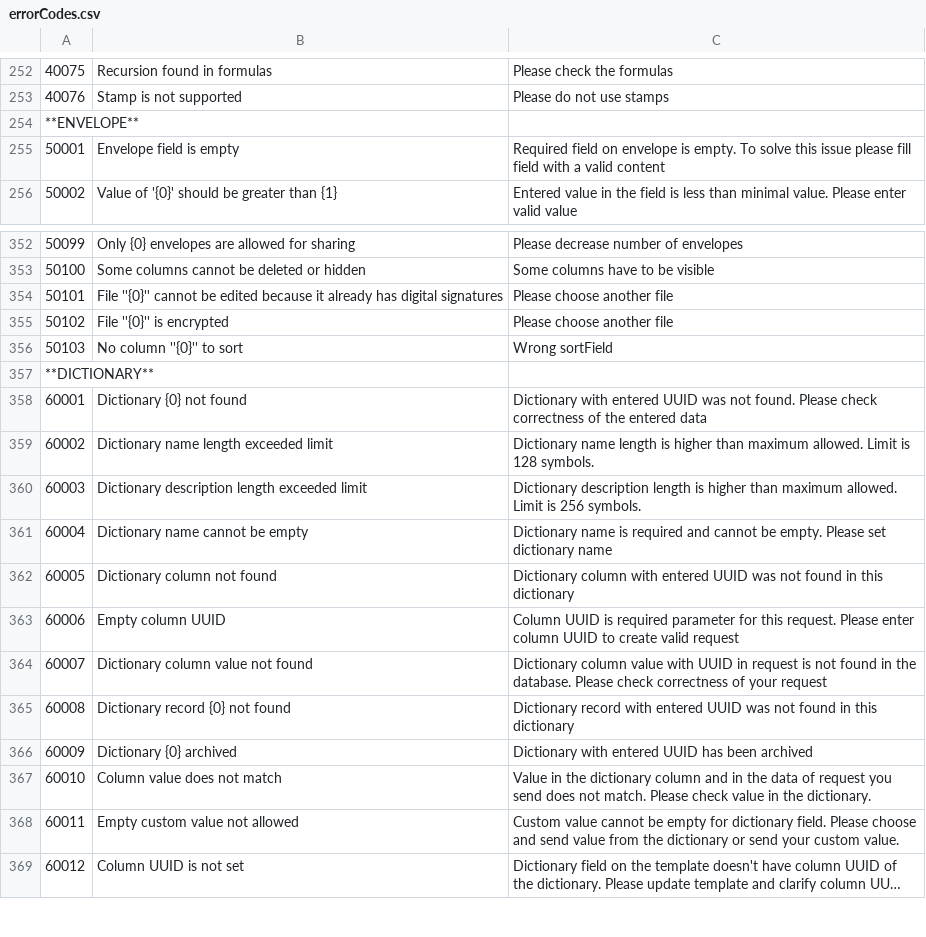
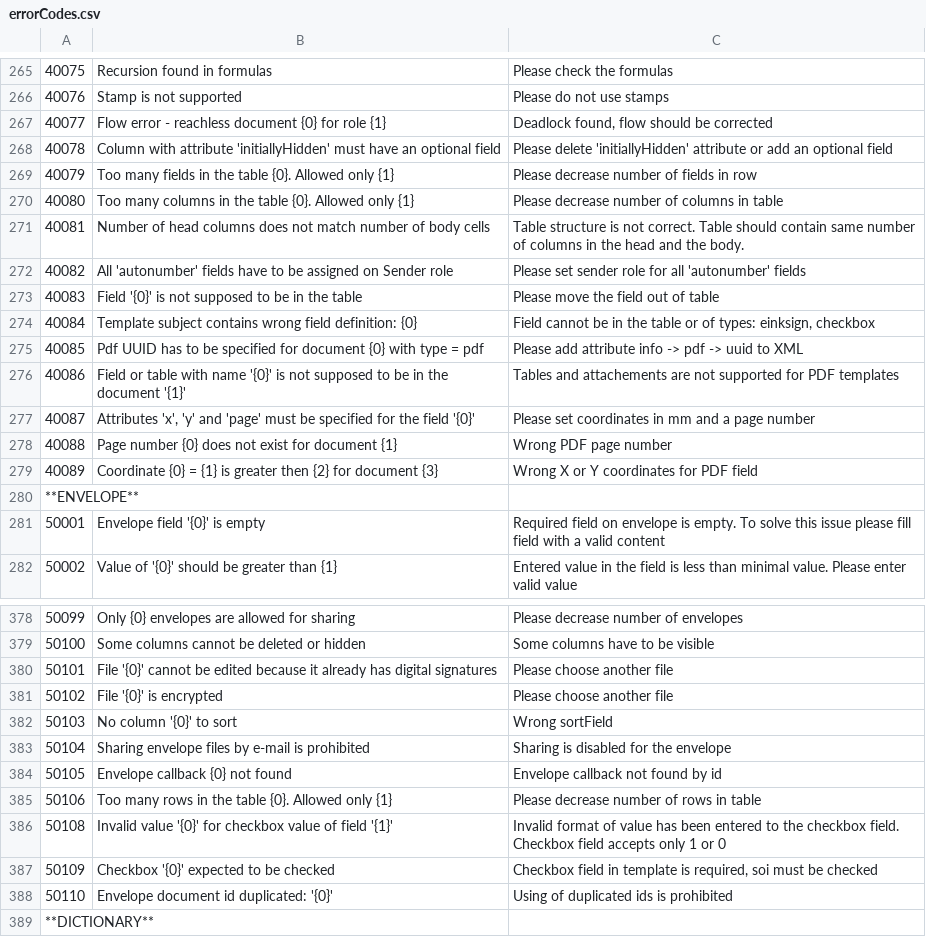
Before and after one commit to jecksolovyev/io.centredo.docs, a CSV file: docs/source/pages/errorCodes/errorCodes.csv, drawn as a sheet; only a part is shown, gaps mark what is left out; the shorter side is filled out with more unchanged rows; long unchanged cells end in …; the diff covers the shown part only.

```diff
--- a/docs/source/pages/errorCodes/errorCodes.csv
+++ b/docs/source/pages/errorCodes/errorCodes.csv
@@ -253,4 +266,17 @@
 40076,Stamp is not supported,Please do not use stamps
+40077,Flow error - reachless document {0} for role {1},"Deadlock found, flow should be corrected"
+40078,"Column with attribute 'initiallyHidden' must have an optional field","Please delete 'initiallyHidden' attribute or add an optional field"
+40079,Too many fields in the table {0}. Allowed only {1},Please decrease number of fields in row
+40080,Too many columns in the table {0}. Allowed only {1},Please decrease number of columns in table
+40081,Number of head columns does not match number of body cells,Table structure is not correct. Table should contain same number of columns in the head and the body.
+40082,"All 'autonumber' fields have to be assigned on Sender role","Please set sender role for all 'autonumber' fields"
+40083,"Field '{0}' is not supposed to be in the table",Please move the field out of table
+40084,Template subject contains wrong field definition: {0},"Field cannot be in the table or of types: einksign, checkbox"
+40085,Pdf UUID has to be specified for document {0} with type = pdf,Please add attribute info -> pdf -> uuid to XML
+40086,"Field or table with name '{0}' is not supposed to be in the document '{1}'",Tables and attachements are not supported for PDF templates
+40087,"Attributes 'x', 'y' and 'page' must be specified for the field '{0}'",Please set coordinates in mm and a page number
+40088,Page number {0} does not exist for document {1},Wrong PDF page number
+40089,Coordinate {0} = {1} is greater then {2} for document {3},Wrong X or Y coordinates for PDF field
 **ENVELOPE**,,
-50001,Envelope field is empty,Required field on envelope is empty. To solve this issue please fill field with a valid content
+50001,"Envelope field '{0}' is empty",Required field on envelope is empty. To solve this issue please fill field with a valid content
 50002,"Value of '{0}' should be greater than {1}",Entered value in the field is less than minimal value. Please enter valid value
@@ -353,5 +379,11 @@
 50100,Some columns cannot be deleted or hidden,Some columns have to be visible
-50101,"File ''{0}'' cannot be edited because it already has digital signatures",Please choose another file
-50102,"File ''{0}'' is encrypted",Please choose another file
-50103,"No column ''{0}'' to sort",Wrong sortField
+50101,"File '{0}' cannot be edited because it already has digital signatures",Please choose another file
+50102,"File '{0}' is encrypted",Please choose another file
+50103,"No column '{0}' to sort",Wrong sortField
+50104,Sharing envelope files by e-mail is prohibited,Sharing is disabled for the envelope
+50105,Envelope callback {0} not found,Envelope callback not found by id
+50106,Too many rows in the table {0}. Allowed only {1},Please decrease number of rows in table
+50108,"Invalid value '{0}' for checkbox value of field '{1}'",Invalid format of value has been entered to the checkbox field. Checkbox field accepts only 1 or 0
+50109,"Checkbox '{0}' expected to be checked","Checkbox field in template is required, soi must be checked"
+50110,"Envelope document id duplicated: '{0}'",Using of duplicated ids is prohibited
 **DICTIONARY**,,
```
Also changed, not shown: 17 added rows, 2 removed rows, 1 moved row and 18 edited cells elsewhere in this file, docs/source/pages/errorCodes/errorCodes_ru.csv, docs/source/pages/errorCodes/errorCodes_uk.csv, 1 other file.
